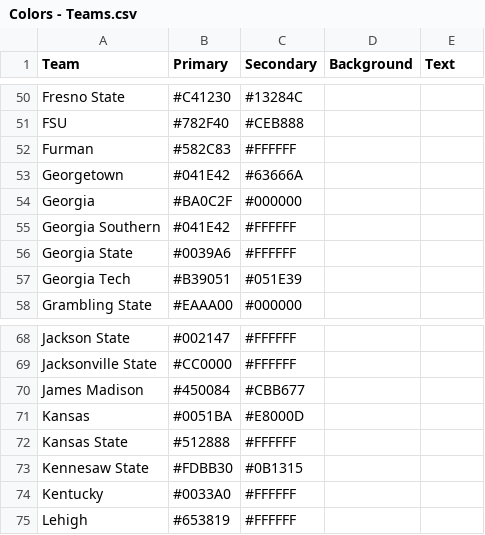
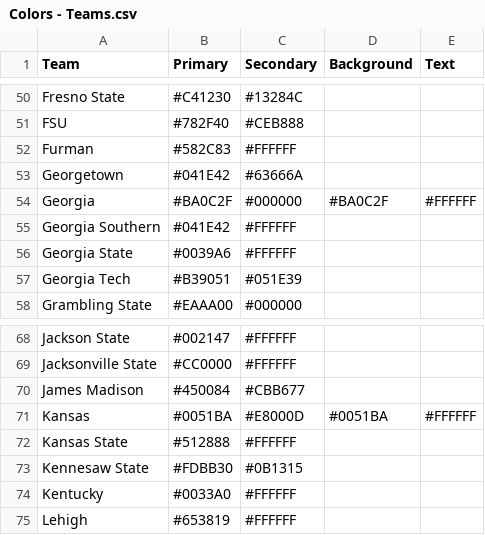
Before and after one commit to wrightc214/NCAA180-Sleeper, a CSV file: data/Colors - Teams.csv, drawn as a sheet; only a part is shown, gaps mark what is left out.

```diff
--- a/data/Colors - Teams.csv
+++ b/data/Colors - Teams.csv
@@ -53,3 +53,3 @@ Furman,#582C83,#FFFFFF,,
 Georgetown,#041E42,#63666A,,
-Georgia,#BA0C2F,#000000,,
+Georgia,#BA0C2F,#000000,#BA0C2F,#FFFFFF
 Georgia Southern,#041E42,#FFFFFF,,
@@ -70,3 +70,3 @@ Jacksonville State,#CC0000,#FFFFFF,,
 James Madison,#450084,#CBB677,,
-Kansas,#0051BA,#E8000D,,
+Kansas,#0051BA,#E8000D,#0051BA,#FFFFFF
 Kansas State,#512888,#FFFFFF,,
```
Also changed, not shown: 1 other file.
